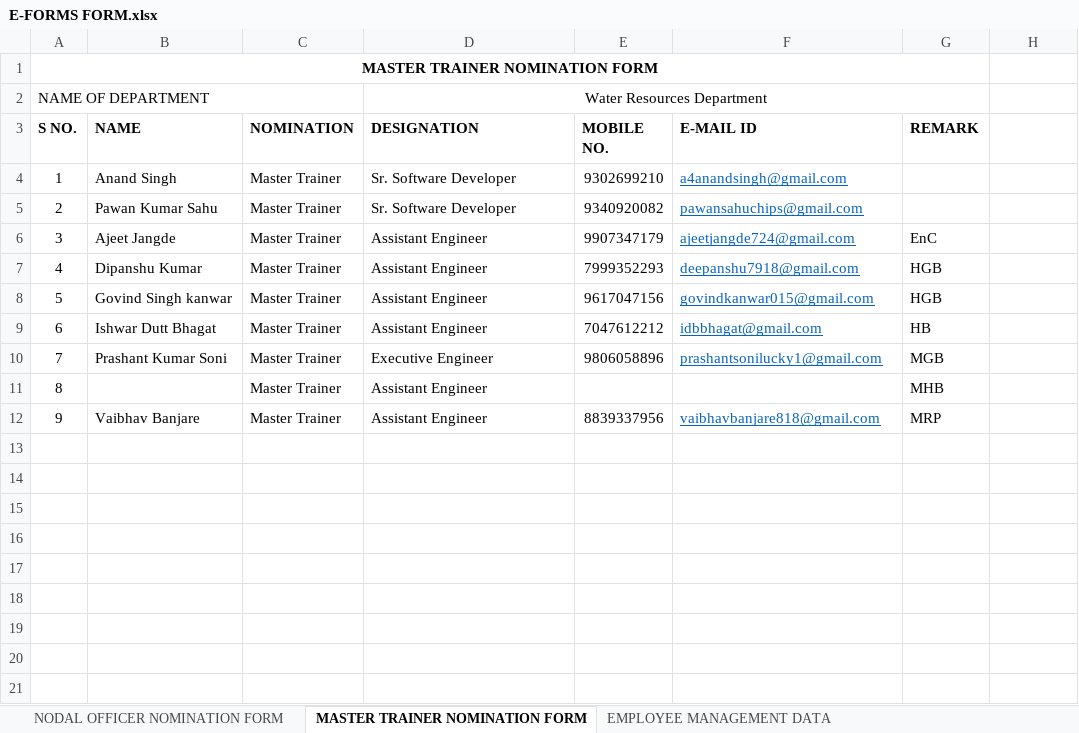
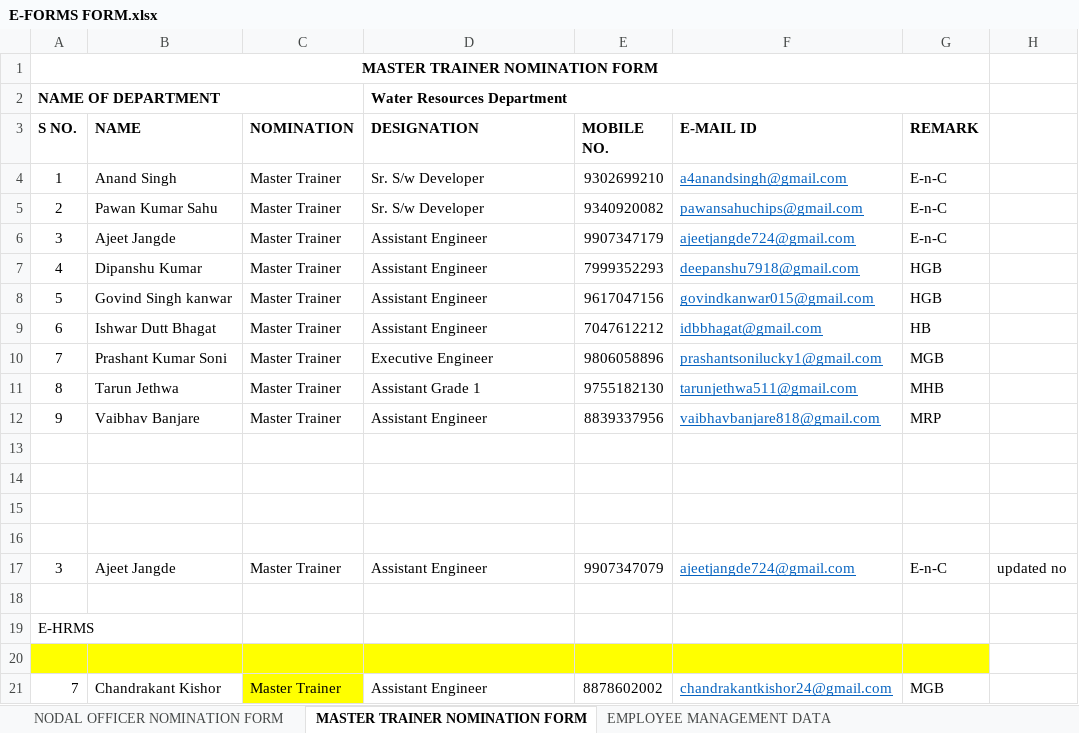
Before and after one commit to a4anandsingh/eoffice, an Excel workbook: E-FORMS FORM.xlsx, sheet MASTER TRAINER NOMINATION FORM, drawn as a sheet; values as stored, in another font and other column widths than the file's, no borders; the diff names each change by its address in the sheet, - before the commit and + after, or states it on an @@ line.

```diff
--- a/E-FORMS FORM.xlsx (sheet MASTER TRAINER NOMINATION FORM)
+++ b/E-FORMS FORM.xlsx (sheet MASTER TRAINER NOMINATION FORM)
-A2 bold: off
+A2 bold: on
@@ D2 bold: off → on, alignment: center → left @@
-D4:D5 (DESIGNATION): Sr. Software Developer
+D4:D5 (DESIGNATION): Sr. S/w Developer
-G4:G5 (REMARK): (empty)
+G4:G5 (REMARK): E-n-C
-G6 (REMARK): EnC
+G6 (REMARK): E-n-C
-B11 (NAME): (empty)
+B11 (NAME): Tarun Jethwa
-D11 (DESIGNATION): Assistant Engineer
+D11 (DESIGNATION): Assistant Grade 1
-E11 (MOBILE NO.): (empty)
+E11 (MOBILE NO.): 9755182130
-F11 (E-MAIL ID): (empty)
+F11 (E-MAIL ID): tarunjethwa511@gmail.com
+row 13: (empty)
+row 14: (empty)
+row 15: (empty)
+row 16: (empty)
+row 17: 3 | Ajeet Jangde | Master Trainer | Assistant Engineer | 9907347079 | ajeetjangde724@gmail.com | E-n-C | updated no
+row 18: (empty)
+row 19: E-HRMS
+row 20: (empty)
+row 21: 7 | Chandrakant Kishor | Master Trainer | Assistant Engineer | 8878602002 | chandrakantkishor24@gmail.com | MGB
```
Also changed, not shown: sheet NODAL OFFICER NOMINATION FORM, ENC/EMD Format Anand sir ORG 24.01.2025 Jit.xlsx, uploaded list/eforms-upload-lists (1).xlsx, 22 other files.
